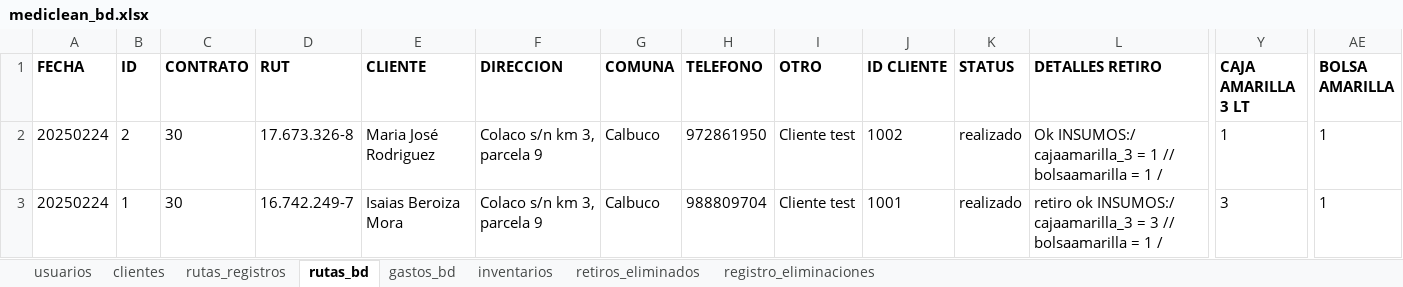
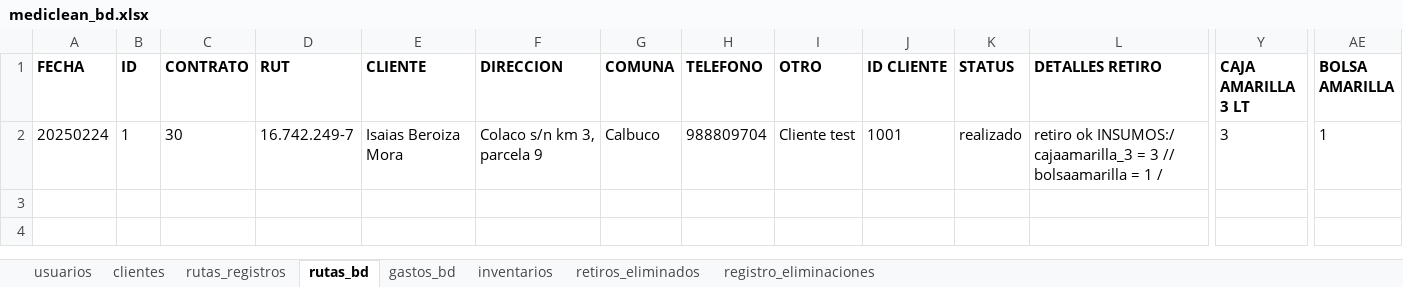
Before and after one commit to Ishovias/mc-ruta-admin, an Excel workbook: bd/mediclean_bd.xlsx, sheet rutas_bd, drawn as a sheet; only a part is shown, gaps mark what is left out; values as stored, in another font and other column widths than the file's, no borders; rows hold the shown columns only; the diff names each change by its address in the sheet, - before the commit and + after, or states it on an @@ line.

```diff
--- a/bd/mediclean_bd.xlsx (sheet rutas_bd)
+++ b/bd/mediclean_bd.xlsx (sheet rutas_bd)
-row 2: 20250224 | 2 | 30 | 17.673.326-8 | Maria José Rodriguez | Colaco s/n km 3, parcela 9 | Calbuco | 972861950 | Cliente test | 1002 | realizado | Ok INSUMOS:/ cajaamarilla_3 = 1 // bolsaamarilla = 1 / | 1 | 1
```
Also changed, not shown: sheet rutas_registros, sheet usuarios, 1 other file.
